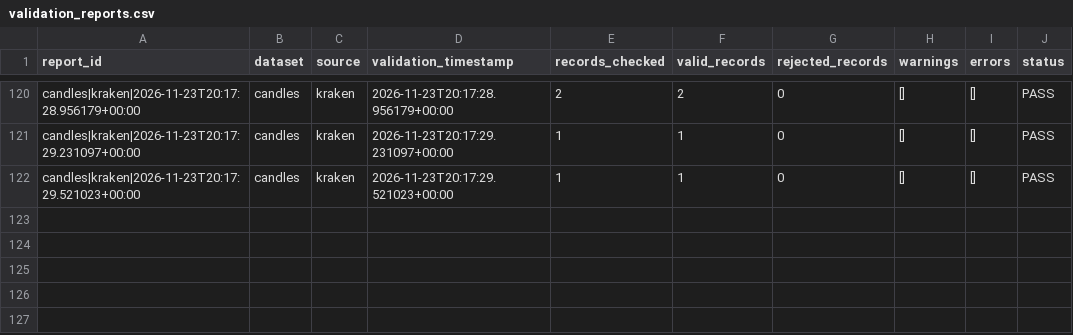
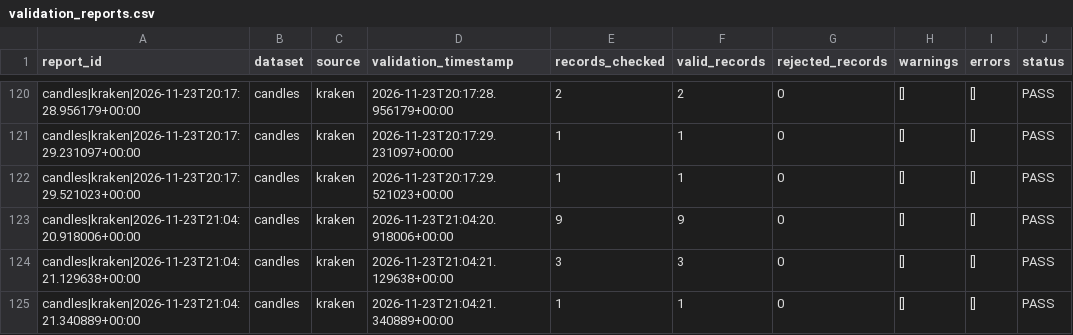
Before and after one commit to mortezaghanemi-ux/Bitcoin-Intelligence-System, a CSV file: processed/validation_reports.csv, drawn as a sheet; only a part is shown, gaps mark what is left out.

Commit message:
data: runtime snapshot 2026-11-23T21:04Z

```diff
--- a/processed/validation_reports.csv
+++ b/processed/validation_reports.csv
@@ -122 +122,4 @@ candles|kraken|2026-11-23T20:17:29.231097+00:00,candles,kraken,2026-11-23T20:17:
 candles|kraken|2026-11-23T20:17:29.521023+00:00,candles,kraken,2026-11-23T20:17:29.521023+00:00,1,1,0,[],[],PASS
+candles|kraken|2026-11-23T21:04:20.918006+00:00,candles,kraken,2026-11-23T21:04:20.918006+00:00,9,9,0,[],[],PASS
+candles|kraken|2026-11-23T21:04:21.129638+00:00,candles,kraken,2026-11-23T21:04:21.129638+00:00,3,3,0,[],[],PASS
+candles|kraken|2026-11-23T21:04:21.340889+00:00,candles,kraken,2026-11-23T21:04:21.340889+00:00,1,1,0,[],[],PASS
```
Also changed, not shown: 11 other files.
